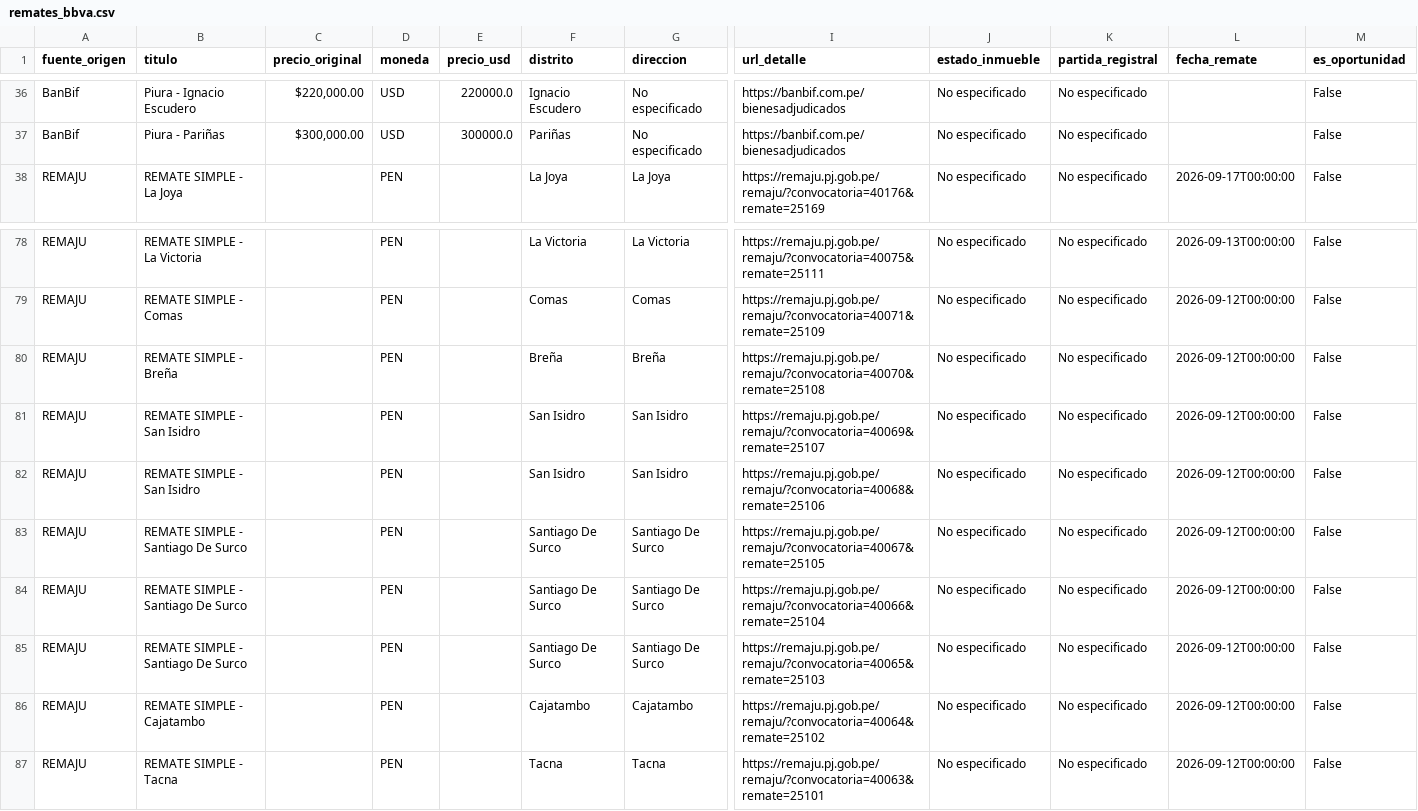
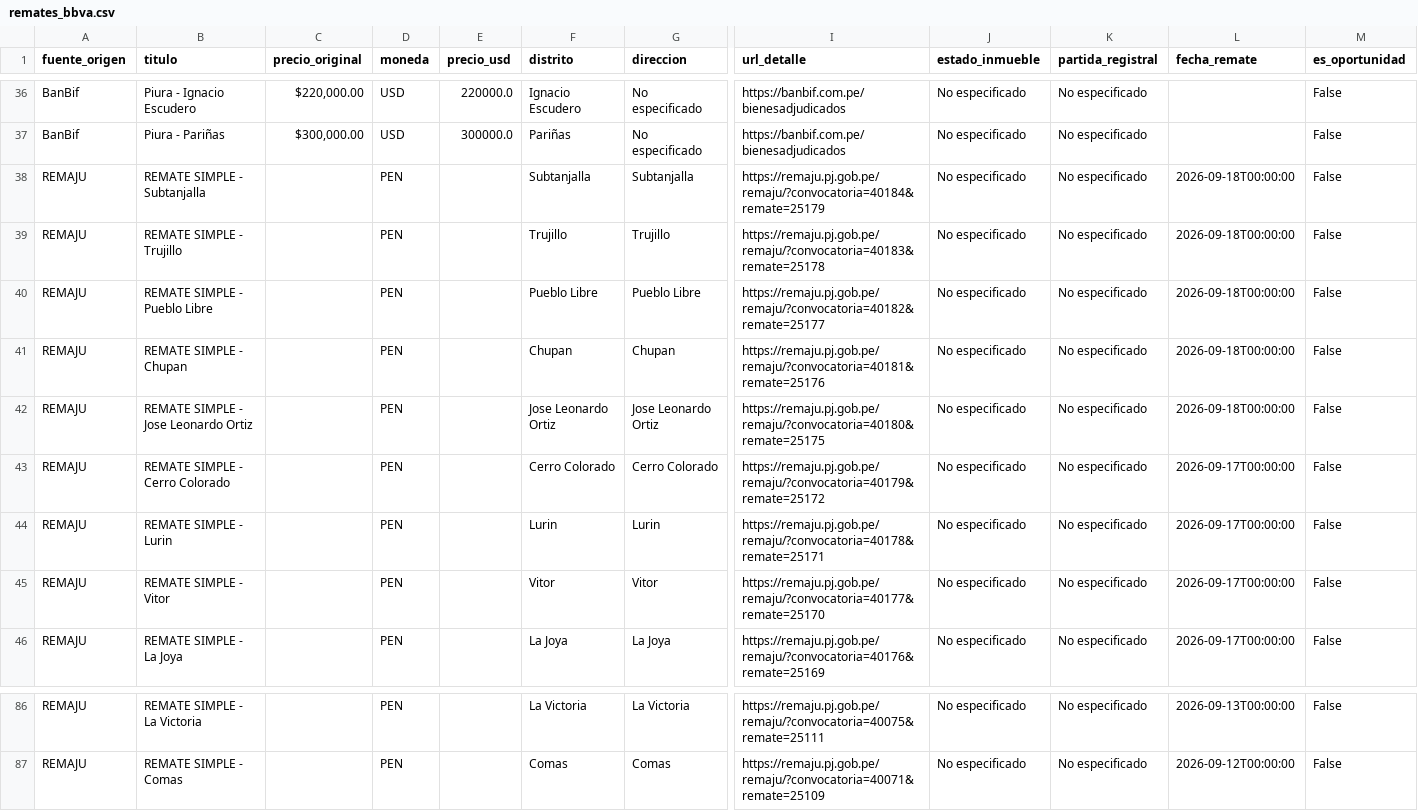
Before and after one commit to kikinpa-books/kikinpa-propiedades-lima, a CSV file: remates_bbva.csv, drawn as a sheet; only a part is shown, gaps mark what is left out; removed rows and columns are numbered as before the commit, all else as after; rows hold the shown columns only; the diff names each change by its address in the sheet, - before the commit and + after, or states it on an @@ line.

```diff
--- a/remates_bbva.csv
+++ b/remates_bbva.csv
+row 38: REMAJU | REMATE SIMPLE - Subtanjalla |  | PEN |  | Subtanjalla | Subtanjalla | https://remaju.pj.gob.pe/remaju/?convocatoria=40184&remate=25179 | No especificado | No especificado | 2026-09-18T00:00:00 | False
+row 39: REMAJU | REMATE SIMPLE - Trujillo |  | PEN |  | Trujillo | Trujillo | https://remaju.pj.gob.pe/remaju/?convocatoria=40183&remate=25178 | No especificado | No especificado | 2026-09-18T00:00:00 | False
+row 40: REMAJU | REMATE SIMPLE - Pueblo Libre |  | PEN |  | Pueblo Libre | Pueblo Libre | https://remaju.pj.gob.pe/remaju/?convocatoria=40182&remate=25177 | No especificado | No especificado | 2026-09-18T00:00:00 | False
+row 41: REMAJU | REMATE SIMPLE - Chupan |  | PEN |  | Chupan | Chupan | https://remaju.pj.gob.pe/remaju/?convocatoria=40181&remate=25176 | No especificado | No especificado | 2026-09-18T00:00:00 | False
+row 42: REMAJU | REMATE SIMPLE - Jose Leonardo Ortiz |  | PEN |  | Jose Leonardo Ortiz | Jose Leonardo Ortiz | https://remaju.pj.gob.pe/remaju/?convocatoria=40180&remate=25175 | No especificado | No especificado | 2026-09-18T00:00:00 | False
+row 43: REMAJU | REMATE SIMPLE - Cerro Colorado |  | PEN |  | Cerro Colorado | Cerro Colorado | https://remaju.pj.gob.pe/remaju/?convocatoria=40179&remate=25172 | No especificado | No especificado | 2026-09-17T00:00:00 | False
+row 44: REMAJU | REMATE SIMPLE - Lurin |  | PEN |  | Lurin | Lurin | https://remaju.pj.gob.pe/remaju/?convocatoria=40178&remate=25171 | No especificado | No especificado | 2026-09-17T00:00:00 | False
+row 45: REMAJU | REMATE SIMPLE - Vitor |  | PEN |  | Vitor | Vitor | https://remaju.pj.gob.pe/remaju/?convocatoria=40177&remate=25170 | No especificado | No especificado | 2026-09-17T00:00:00 | False
-row 80: REMAJU | REMATE SIMPLE - Breña |  | PEN |  | Breña | Breña | https://remaju.pj.gob.pe/remaju/?convocatoria=40070&remate=25108 | No especificado | No especificado | 2026-09-12T00:00:00 | False
-row 81: REMAJU | REMATE SIMPLE - San Isidro |  | PEN |  | San Isidro | San Isidro | https://remaju.pj.gob.pe/remaju/?convocatoria=40069&remate=25107 | No especificado | No especificado | 2026-09-12T00:00:00 | False
-row 82: REMAJU | REMATE SIMPLE - San Isidro |  | PEN |  | San Isidro | San Isidro | https://remaju.pj.gob.pe/remaju/?convocatoria=40068&remate=25106 | No especificado | No especificado | 2026-09-12T00:00:00 | False
-row 83: REMAJU | REMATE SIMPLE - Santiago De Surco |  | PEN |  | Santiago De Surco | Santiago De Surco | https://remaju.pj.gob.pe/remaju/?convocatoria=40067&remate=25105 | No especificado | No especificado | 2026-09-12T00:00:00 | False
-row 84: REMAJU | REMATE SIMPLE - Santiago De Surco |  | PEN |  | Santiago De Surco | Santiago De Surco | https://remaju.pj.gob.pe/remaju/?convocatoria=40066&remate=25104 | No especificado | No especificado | 2026-09-12T00:00:00 | False
-row 85: REMAJU | REMATE SIMPLE - Santiago De Surco |  | PEN |  | Santiago De Surco | Santiago De Surco | https://remaju.pj.gob.pe/remaju/?convocatoria=40065&remate=25103 | No especificado | No especificado | 2026-09-12T00:00:00 | False
-row 86: REMAJU | REMATE SIMPLE - Cajatambo |  | PEN |  | Cajatambo | Cajatambo | https://remaju.pj.gob.pe/remaju/?convocatoria=40064&remate=25102 | No especificado | No especificado | 2026-09-12T00:00:00 | False
-row 87: REMAJU | REMATE SIMPLE - Tacna |  | PEN |  | Tacna | Tacna | https://remaju.pj.gob.pe/remaju/?convocatoria=40063&remate=25101 | No especificado | No especificado | 2026-09-12T00:00:00 | False
```
Also changed, not shown: 1 other file.
